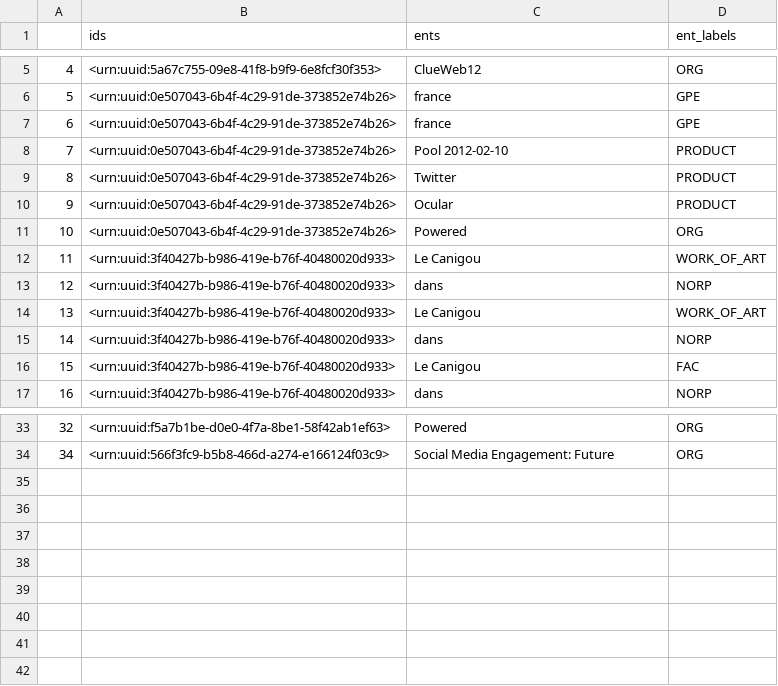
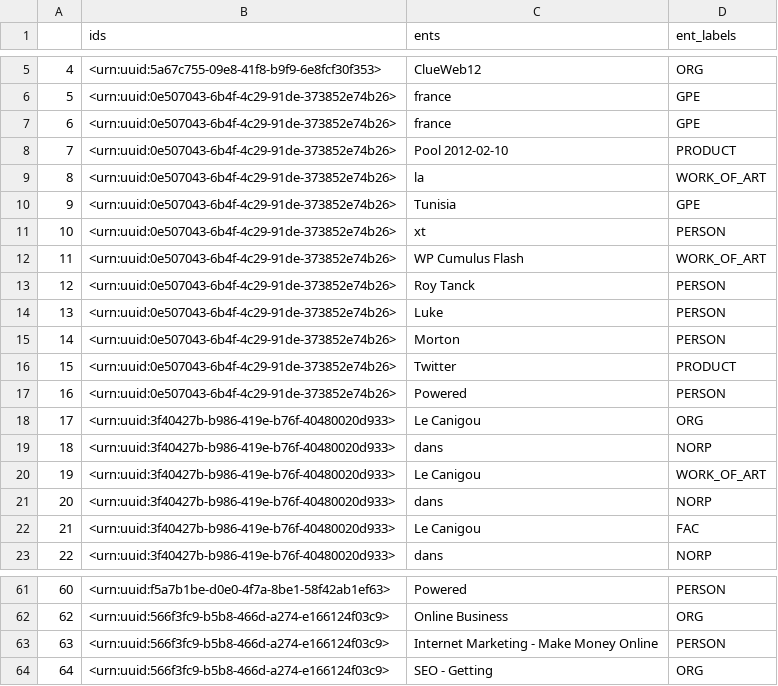
Before and after one commit to jvhgit/webproc, a CSV file: results/extract_results.csv, drawn as a sheet; only a part is shown, gaps mark what is left out; removed rows and columns are numbered as before the commit, all else as after; the diff covers the shown part only; the diff names each change by its address in the sheet, - before the commit and + after, or states it on an @@ line.

```diff
--- a/results/extract_results.csv
+++ b/results/extract_results.csv
+row 9: 8 | <urn:uuid:0e507043-6b4f-4c29-91de-373852e74b26> | la | WORK_OF_ART
+row 10: 9 | <urn:uuid:0e507043-6b4f-4c29-91de-373852e74b26> | Tunisia | GPE
+row 11: 10 | <urn:uuid:0e507043-6b4f-4c29-91de-373852e74b26> | xt | PERSON
+row 12: 11 | <urn:uuid:0e507043-6b4f-4c29-91de-373852e74b26> | WP Cumulus Flash | WORK_OF_ART
+row 13: 12 | <urn:uuid:0e507043-6b4f-4c29-91de-373852e74b26> | Roy Tanck | PERSON
+row 14: 13 | <urn:uuid:0e507043-6b4f-4c29-91de-373852e74b26> | Luke | PERSON
+row 15: 14 | <urn:uuid:0e507043-6b4f-4c29-91de-373852e74b26> | Morton | PERSON
@@ column A renumbered from row 16 down @@
-row 10: 9 | <urn:uuid:0e507043-6b4f-4c29-91de-373852e74b26> | Ocular | PRODUCT
-D17 (ent_labels): ORG
+D17 (ent_labels): PERSON
-D18 (ent_labels): WORK_OF_ART
+D18 (ent_labels): ORG
-D61 (ent_labels): ORG
+D61 (ent_labels): PERSON
+row 62: 62 | <urn:uuid:566f3fc9-b5b8-466d-a274-e166124f03c9> | Online Business | ORG
+row 63: 63 | <urn:uuid:566f3fc9-b5b8-466d-a274-e166124f03c9> | Internet Marketing - Make Money Online | PERSON
-C64 (ents): Social Media Engagement: Future
+C64 (ents): SEO - Getting
```
Also changed, not shown: 27 added rows, 5 removed rows and 5 edited cells elsewhere in this file, results/clean_results.tsv, 11 other files.
